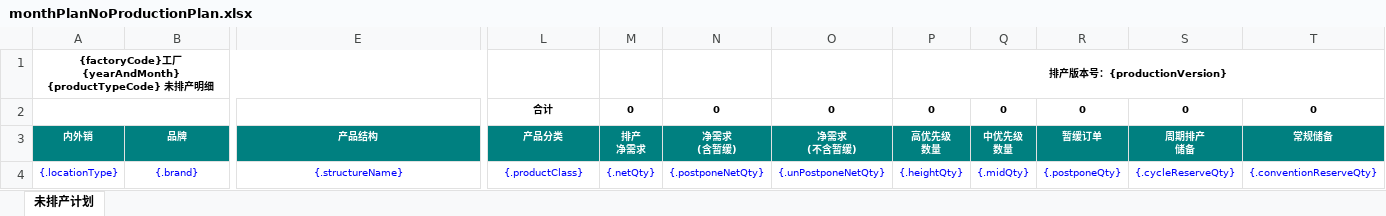
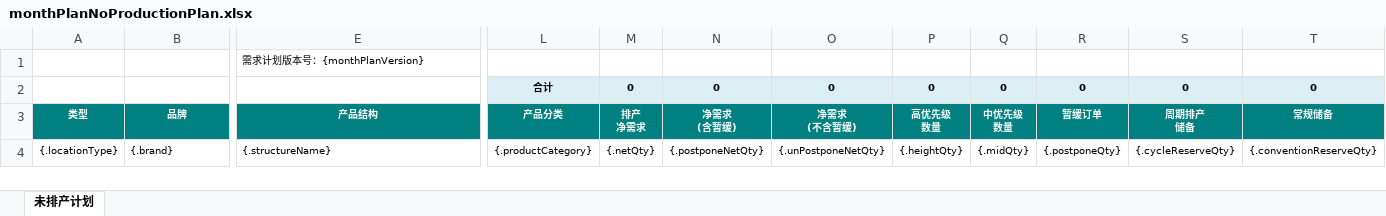
Before and after one commit to Jason0835/aps-lh-parent-gpt, an Excel workbook: APS-Modules/aps-mp/src/main/resources/excelModel/monthPlanNoProductionPlan.xlsx, sheet 未排产计划, drawn as a sheet; only a part is shown, gaps mark what is left out; values as stored, in another font and other column widths than the file's, no borders; removed rows and columns are numbered as before the commit, all else as after; rows hold the shown columns only; the diff covers the shown part only; the diff names each change by its address in the sheet, - before the commit and + after, or states it on an @@ line.

```diff
--- a/APS-Modules/aps-mp/src/main/resources/excelModel/monthPlanNoProductionPlan.xlsx (sheet 未排产计划)
+++ b/APS-Modules/aps-mp/src/main/resources/excelModel/monthPlanNoProductionPlan.xlsx (sheet 未排产计划)
-row 1: {factoryCode}工厂 {yearAndMonth} {productTypeCode} 未排产明细 |  |  |  |  |  |  | 排产版本号：{productionVersion}
+row 1:  |  | 需求计划版本号：{monthPlanVersion}
-A2:C2 merged
-L2:T2 fill: none
+L2:T2 fill: #DAEEF3
-A3: 内外销
+A3: 类型
-A4:T4 text colour: #0000FF
+A4:T4 text colour: black
-B4 alignment: center
+B4 alignment: left
-E4 alignment: center
+E4 alignment: left
-L4 (产品分类): {.productClass}
+L4 (产品分类): {.productCategory}
```
Also changed, not shown: cell formats elsewhere in this sheet, formulas that keep their value, 2 other files.
